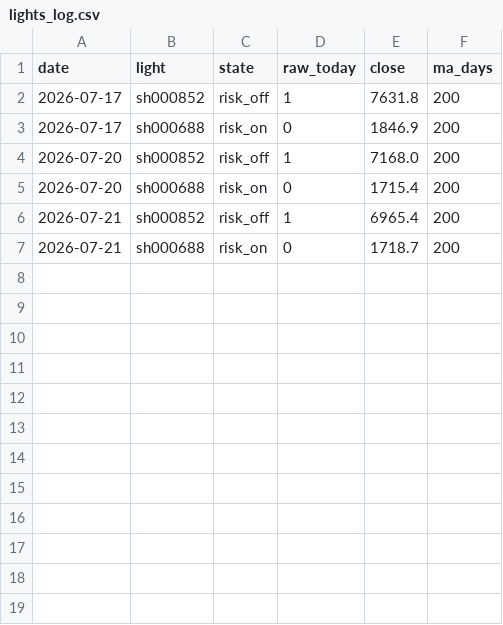
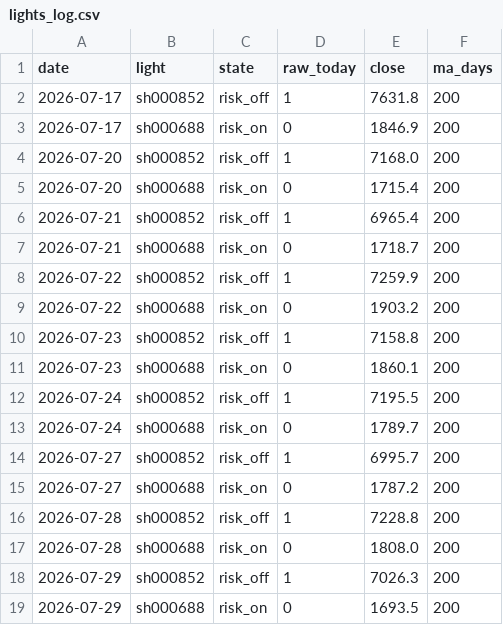
Before and after one commit to Hsabella/Stock, a CSV file: results/brief/lights_log.csv, drawn as a sheet; the diff names each change by its address in the sheet, - before the commit and + after, or states it on an @@ line.

```diff
--- a/results/brief/lights_log.csv
+++ b/results/brief/lights_log.csv
+row 8: 2026-07-22 | sh000852 | risk_off | 1 | 7259.9 | 200
+row 9: 2026-07-22 | sh000688 | risk_on | 0 | 1903.2 | 200
+row 10: 2026-07-23 | sh000852 | risk_off | 1 | 7158.8 | 200
+row 11: 2026-07-23 | sh000688 | risk_on | 0 | 1860.1 | 200
+row 12: 2026-07-24 | sh000852 | risk_off | 1 | 7195.5 | 200
+row 13: 2026-07-24 | sh000688 | risk_on | 0 | 1789.7 | 200
+row 14: 2026-07-27 | sh000852 | risk_off | 1 | 6995.7 | 200
+row 15: 2026-07-27 | sh000688 | risk_on | 0 | 1787.2 | 200
+row 16: 2026-07-28 | sh000852 | risk_off | 1 | 7228.8 | 200
+row 17: 2026-07-28 | sh000688 | risk_on | 0 | 1808.0 | 200
+row 18: 2026-07-29 | sh000852 | risk_off | 1 | 7026.3 | 200
+row 19: 2026-07-29 | sh000688 | risk_on | 0 | 1693.5 | 200
```
Also changed, not shown: results/brief/signal_log.csv, results/brief/stock_lamps_log.csv.
